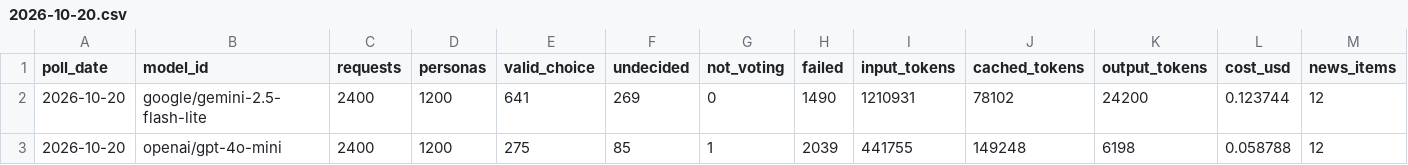
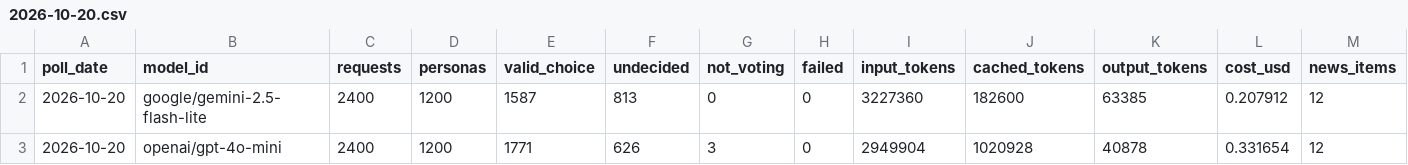
Before and after one commit to Sophiaaa12/toronto-election-forecast, a CSV file: processed/daily/stats/2026-10-20.csv, drawn as a sheet.

```diff
--- a/processed/daily/stats/2026-10-20.csv
+++ b/processed/daily/stats/2026-10-20.csv
@@ -1,3 +1,3 @@
 poll_date,model_id,requests,personas,valid_choice,undecided,not_voting,failed,input_tokens,cached_tokens,output_tokens,cost_usd,news_items
-2026-10-20,google/gemini-2.5-flash-lite,2400,1200,641,269,0,1490,1210931,78102,24200,0.123744,12
-2026-10-20,openai/gpt-4o-mini,2400,1200,275,85,1,2039,441755,149248,6198,0.058788,12
+2026-10-20,google/gemini-2.5-flash-lite,2400,1200,1587,813,0,0,3227360,182600,63385,0.207912,12
+2026-10-20,openai/gpt-4o-mini,2400,1200,1771,626,3,0,2949904,1020928,40878,0.331654,12
```
Also changed, not shown: processed/daily/stats_history.csv, 13 other files.
